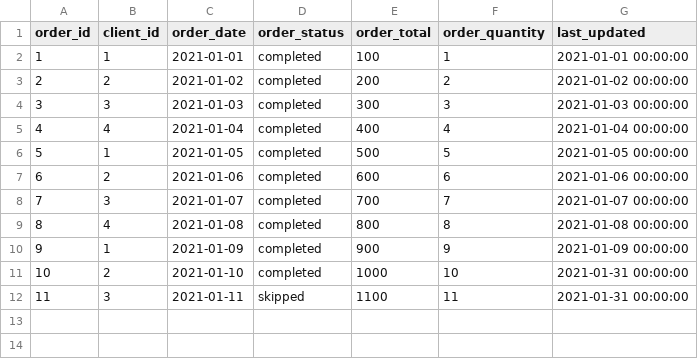
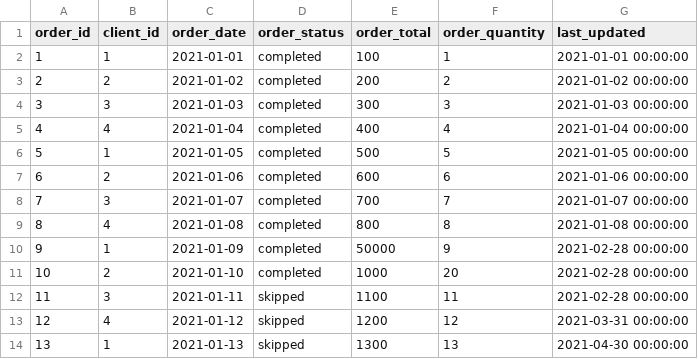
Before and after one commit to ericklcl/decisions-dbt, a CSV file: elima_dbt_project01/seeds/seed_orders.csv, drawn as a sheet.

```diff
--- a/elima_dbt_project01/seeds/seed_orders.csv
+++ b/elima_dbt_project01/seeds/seed_orders.csv
@@ -9,4 +9,6 @@ order_id,client_id,order_date,order_status,order_total,order_quantity,last_updat
 8,4,2021-01-08,completed,800,8,2021-01-08 00:00:00
-9,1,2021-01-09,completed,900,9,2021-01-09 00:00:00
-10,2,2021-01-10,completed,1000,10,2021-01-31 00:00:00
-11,3,2021-01-11,skipped,1100,11,2021-01-31 00:00:00
+9,1,2021-01-09,completed,50000,9,2021-02-28 00:00:00
+10,2,2021-01-10,completed,1000,20,2021-02-28 00:00:00
+11,3,2021-01-11,skipped,1100,11,2021-02-28 00:00:00
+12,4,2021-01-12,skipped,1200,12,2021-03-31 00:00:00
+13,1,2021-01-13,skipped,1300,13,2021-04-30 00:00:00
```
Also changed, not shown: 3 other files.
